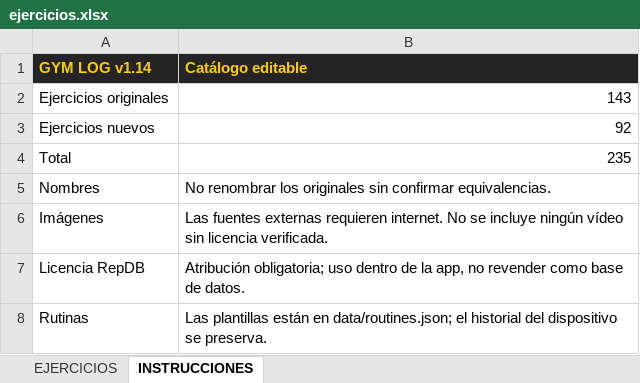
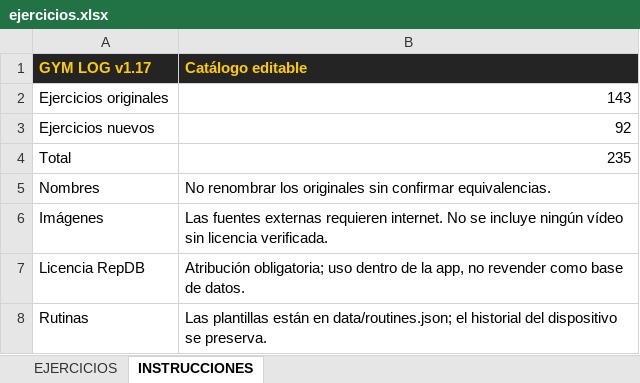
Before and after one commit to JMRB92/GYMLOG_pruebas, an Excel workbook: data/ejercicios.xlsx, sheet INSTRUCCIONES, drawn as a sheet; values as stored, in another font and other column widths than the file's, no borders; the diff names each change by its address in the sheet, - before the commit and + after, or states it on an @@ line.

```diff
--- a/data/ejercicios.xlsx (sheet INSTRUCCIONES)
+++ b/data/ejercicios.xlsx (sheet INSTRUCCIONES)
-A1: GYM LOG v1.14
+A1: GYM LOG v1.17
```
Also changed, not shown: sheet EJERCICIOS, 15 other files.
